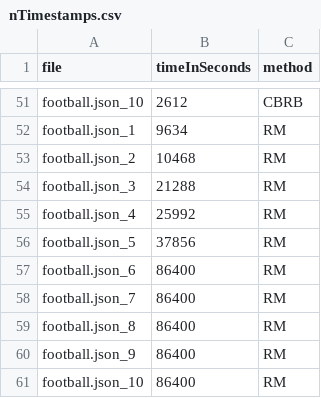
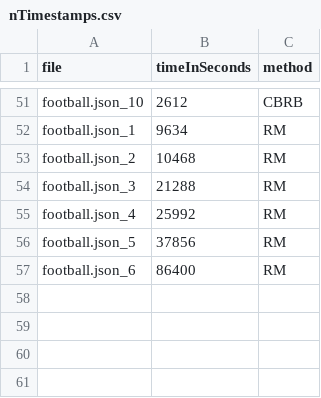
Before and after one commit to leonbornemann/RoleMatchingEvaluation, a CSV file: localData/scalability/nTimestamps.csv, drawn as a sheet; only a part is shown, gaps mark what is left out; the diff names each change by its address in the sheet, - before the commit and + after, or states it on an @@ line.

```diff
--- a/localData/scalability/nTimestamps.csv
+++ b/localData/scalability/nTimestamps.csv
-row 58: football.json_7 | 86400 | RM
-row 59: football.json_8 | 86400 | RM
-row 60: football.json_9 | 86400 | RM
-row 61: football.json_10 | 86400 | RM
```
Also changed, not shown: localData/scalability/numRoles.csv, 3 other files.
